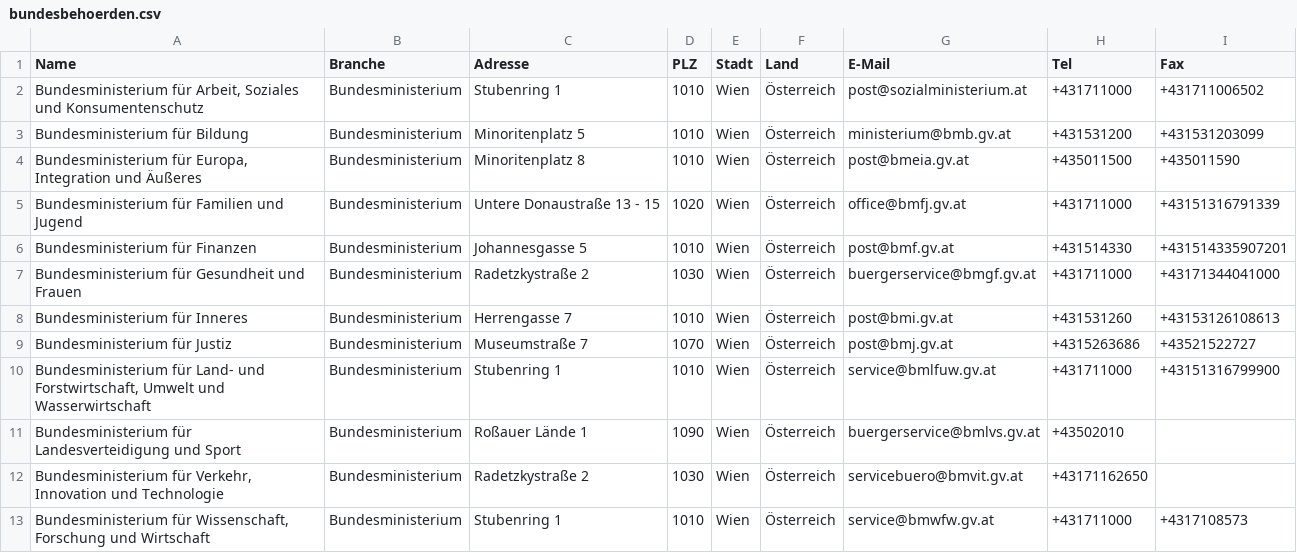
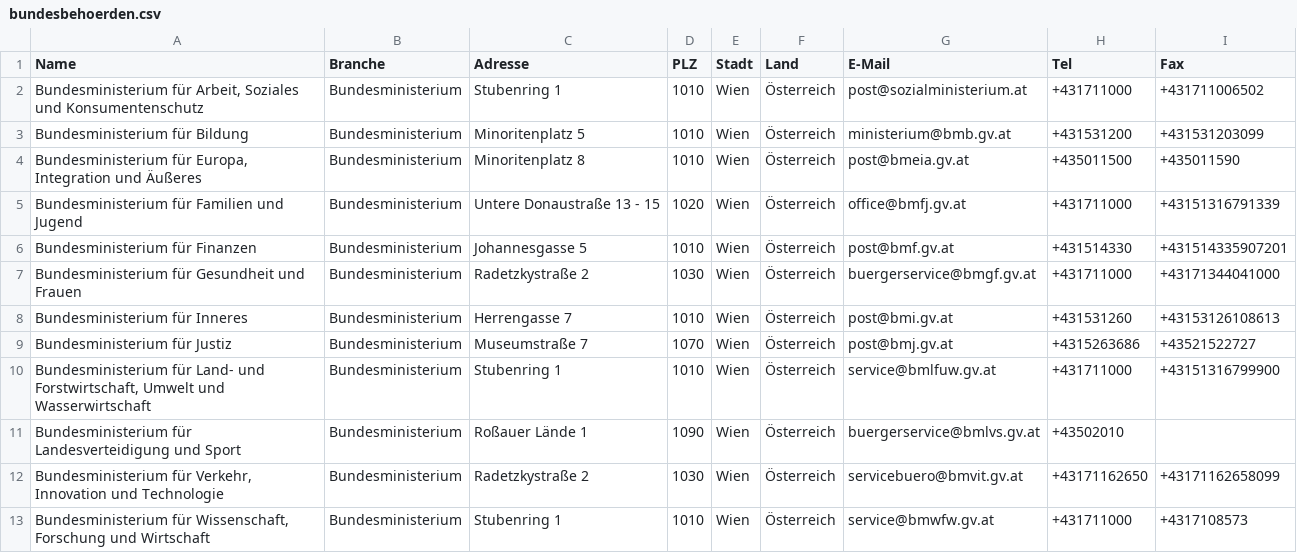
Before and after one commit to cyber-perikarp/auskunftsbegehren_at_adressen, a CSV file: bundesbehoerden.csv, drawn as a sheet.

Commit message:
Faxnummer BMVIT

```diff
--- a/bundesbehoerden.csv
+++ b/bundesbehoerden.csv
@@ -11,3 +11,3 @@
 "Bundesministerium für Landesverteidigung und Sport","Bundesministerium","Roßauer Lände 1","1090","Wien","Österreich","buergerservice@bmlvs.gv.at","+43502010",
-"Bundesministerium für Verkehr, Innovation und Technologie","Bundesministerium","Radetzkystraße 2","1030","Wien","Österreich","servicebuero@bmvit.gv.at","+43171162650",
+"Bundesministerium für Verkehr, Innovation und Technologie","Bundesministerium","Radetzkystraße 2","1030","Wien","Österreich","servicebuero@bmvit.gv.at","+43171162650","+43171162658099"
 "Bundesministerium für Wissenschaft, Forschung und Wirtschaft","Bundesministerium","Stubenring 1","1010","Wien","Österreich","service@bmwfw.gv.at","+431711000","+4317108573"
```
